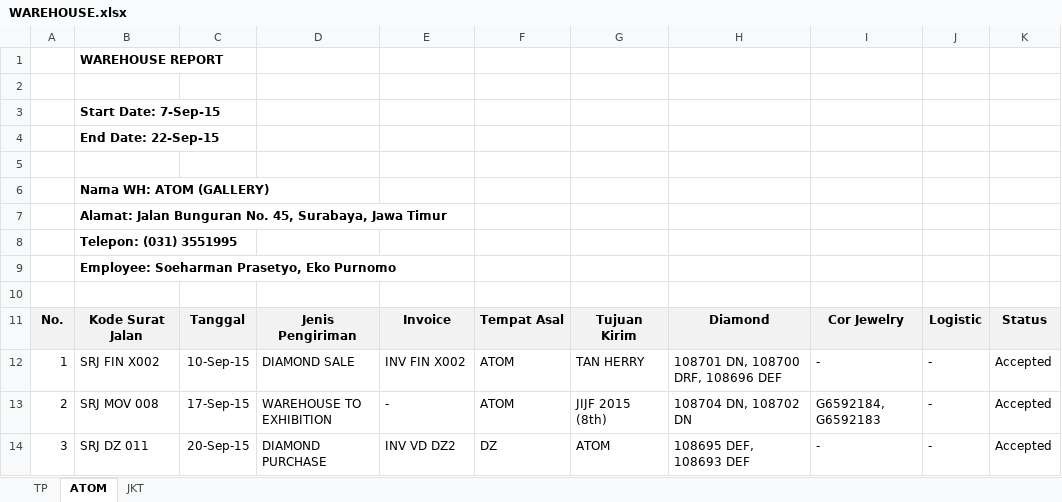
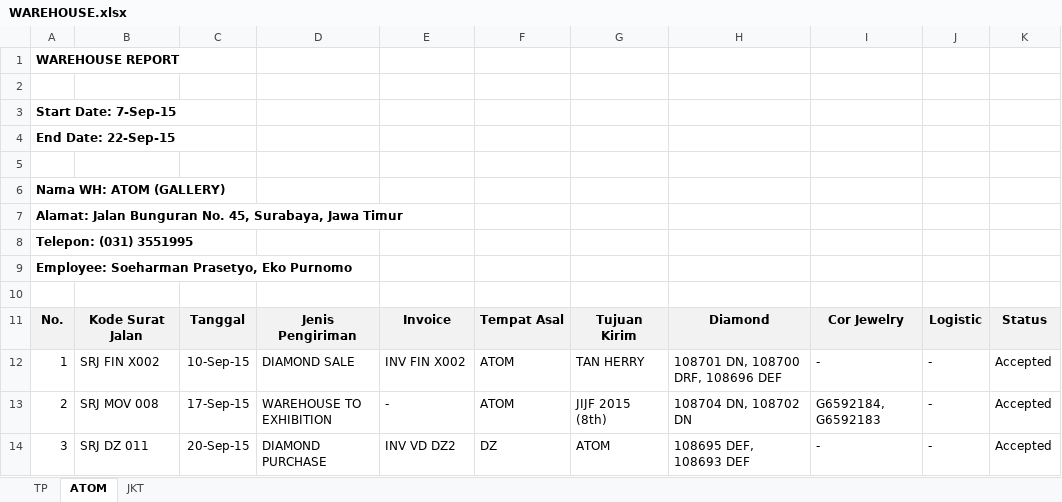
Before and after one commit to bazocc4/wansignature, an Excel workbook: EXCEL REPORT/WAREHOUSE.xlsx, sheet ATOM, drawn as a sheet; values as stored, in another font and other column widths than the file's, no borders; removed rows and columns are numbered as before the commit, all else as after; the diff names each change by its address in the sheet, - before the commit and + after, or states it on an @@ line.

```diff
--- a/EXCEL REPORT/WAREHOUSE.xlsx (sheet ATOM)
+++ b/EXCEL REPORT/WAREHOUSE.xlsx (sheet ATOM)
-row 1:  | WAREHOUSE REPORT
+row 1: WAREHOUSE REPORT
-row 3:  | Start Date: 7-Sep-15
-row 4:  | End Date: 22-Sep-15
+row 3: Start Date: 7-Sep-15
+row 4: End Date: 22-Sep-15
-row 6:  | Nama WH: ATOM (GALLERY)
-row 7:  | Alamat: Jalan Bunguran No. 45, Surabaya, Jawa Timur
-row 8:  | Telepon: (031) 3551995
-row 9:  | Employee: Soeharman Prasetyo, Eko Purnomo
+row 6: Nama WH: ATOM (GALLERY)
+row 7: Alamat: Jalan Bunguran No. 45, Surabaya, Jawa Timur
+row 8: Telepon: (031) 3551995
+row 9: Employee: Soeharman Prasetyo, Eko Purnomo
```
Also changed, not shown: sheet JKT, sheet TP, EXCEL REPORT/EXHIBITION.xlsx, 4 other files.
